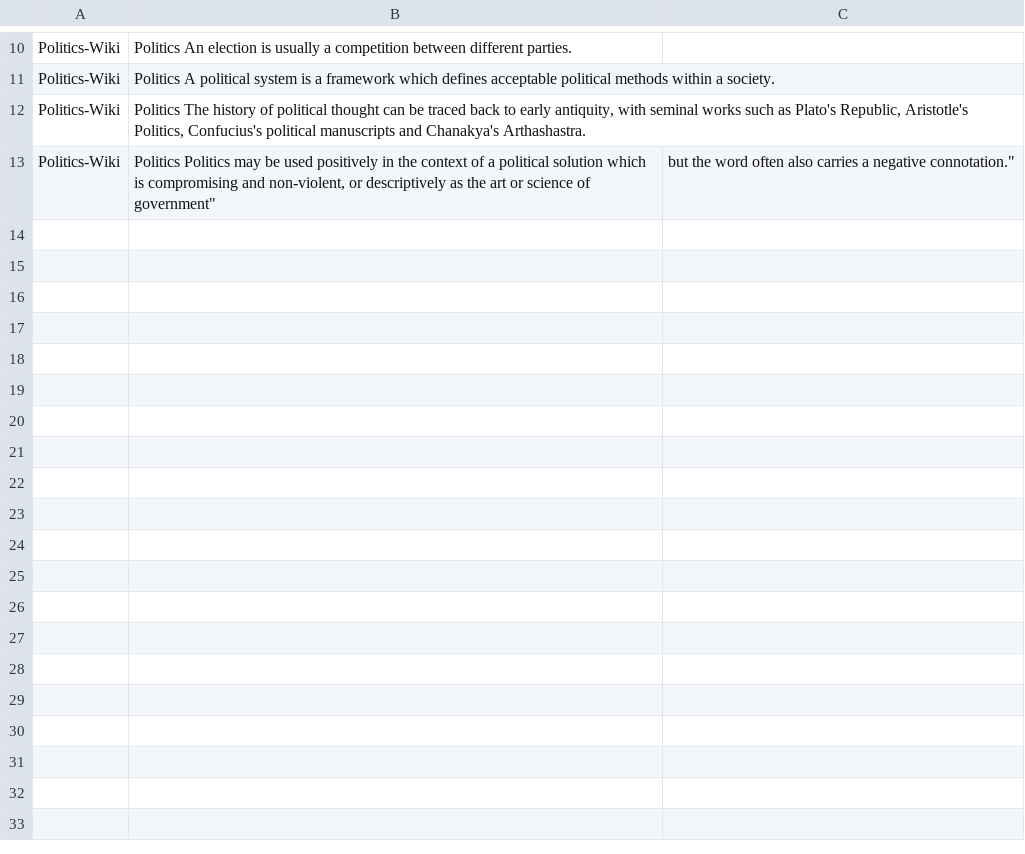
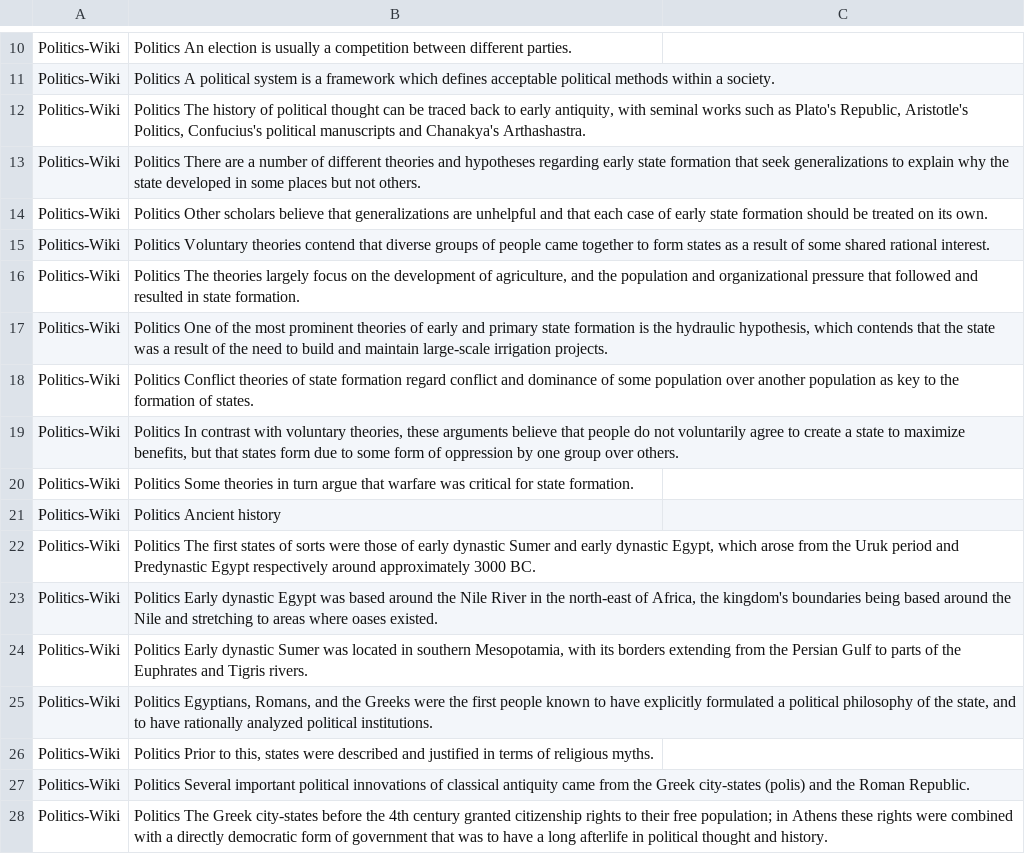
Before and after one commit to ZHENHUA001A307/EveningPathinTranslationGrove, a CSV file: input_en.csv, drawn as a sheet; only a part is shown, gaps mark what is left out; removed rows and columns are numbered as before the commit, all else as after; the diff names each change by its address in the sheet, - before the commit and + after, or states it on an @@ line.

Commit message:
Update input_en.csv

```diff
--- a/input_en.csv
+++ b/input_en.csv
-row 13: Politics-Wiki | Politics Politics may be used positively in the context of a political solution which is compromising and non-violent, or descriptively as the art or science of government" | but the word often also carries a negative connotation."
+row 13: Politics-Wiki | Politics There are a number of different theories and hypotheses regarding early state formation that seek generalizations to explain why the state developed in some places but not others.
+row 14: Politics-Wiki | Politics Other scholars believe that generalizations are unhelpful and that each case of early state formation should be treated on its own.
+row 15: Politics-Wiki | Politics Voluntary theories contend that diverse groups of people came together to form states as a result of some shared rational interest.
+row 16: Politics-Wiki | Politics The theories largely focus on the development of agriculture, and the population and organizational pressure that followed and resulted in state formation.
+row 17: Politics-Wiki | Politics One of the most prominent theories of early and primary state formation is the hydraulic hypothesis, which contends that the state was a result of the need to build and maintain large-scale irrigation projects.
+row 18: Politics-Wiki | Politics Conflict theories of state formation regard conflict and dominance of some population over another population as key to the formation of states.
+row 19: Politics-Wiki | Politics In contrast with voluntary theories, these arguments believe that people do not voluntarily agree to create a state to maximize benefits, but that states form due to some form of oppression by one group over others.
+row 20: Politics-Wiki | Politics Some theories in turn argue that warfare was critical for state formation.
+row 21: Politics-Wiki | Politics Ancient history
+row 22: Politics-Wiki | Politics The first states of sorts were those of early dynastic Sumer and early dynastic Egypt, which arose from the Uruk period and Predynastic Egypt respectively around approximately 3000 BC.
+row 23: Politics-Wiki | Politics Early dynastic Egypt was based around the Nile River in the north-east of Africa, the kingdom's boundaries being based around the Nile and stretching to areas where oases existed.
+row 24: Politics-Wiki | Politics Early dynastic Sumer was located in southern Mesopotamia, with its borders extending from the Persian Gulf to parts of the Euphrates and Tigris rivers.
+row 25: Politics-Wiki | Politics Egyptians, Romans, and the Greeks were the first people known to have explicitly formulated a political philosophy of the state, and to have rationally analyzed political institutions.
+row 26: Politics-Wiki | Politics Prior to this, states were described and justified in terms of religious myths.
+row 27: Politics-Wiki | Politics Several important political innovations of classical antiquity came from the Greek city-states (polis) and the Roman Republic.
+row 28: Politics-Wiki | Politics The Greek city-states before the 4th century granted citizenship rights to their free population; in Athens these rights were combined with a directly democratic form of government that was to have a long afterlife in political thought and history.
```
